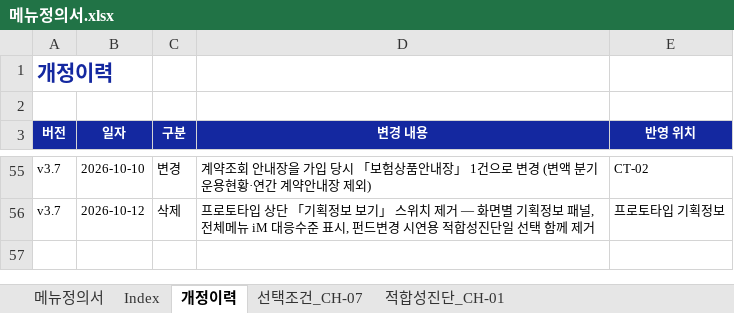
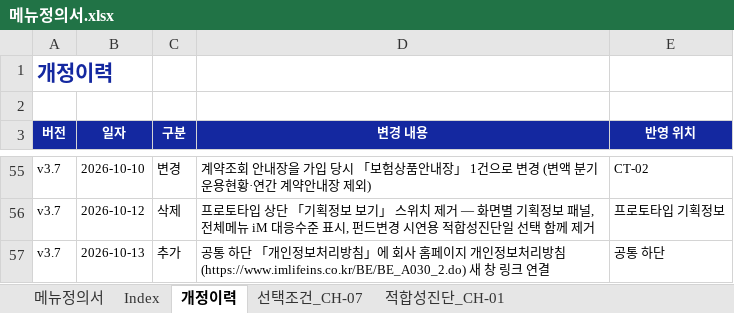
Before and after one commit to jongho-han/one-channel, an Excel workbook: docs/메뉴정의서.xlsx, sheet 개정이력, drawn as a sheet; only a part is shown, gaps mark what is left out; values as stored, in another font and other column widths than the file's, no borders; the diff names each change by its address in the sheet, - before the commit and + after, or states it on an @@ line.

```diff
--- a/docs/메뉴정의서.xlsx (sheet 개정이력)
+++ b/docs/메뉴정의서.xlsx (sheet 개정이력)
+row 57: v3.7 | 2026-10-13 | 추가 | 공통 하단 「개인정보처리방침」에 회사 홈페이지 개인정보처리방침(https://www.imlifeins.co.kr/BE/BE_A030_2.do) 새 창 링크 연결 | 공통 하단
```
Also changed, not shown: 5 other files.
